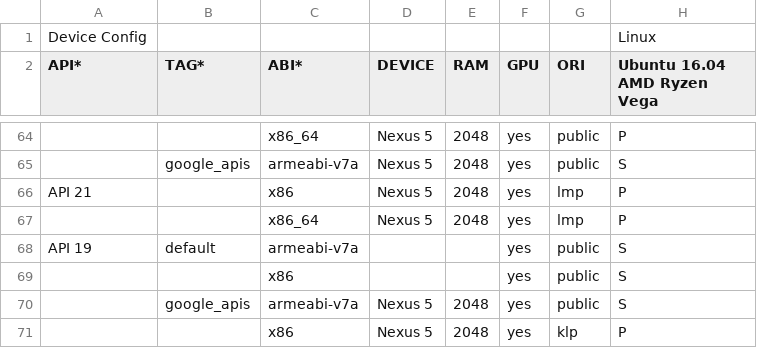
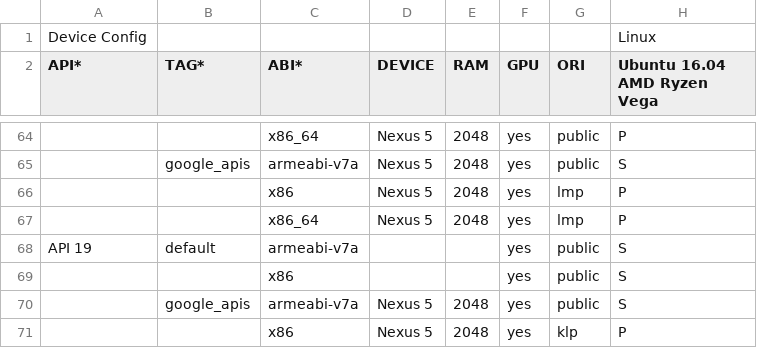
Before and after one commit to msft-mirror-aosp/platform.external.adt-infra, a CSV file: emu_test/config/boot_cfg.csv, drawn as a sheet; only a part is shown, gaps mark what is left out; the diff names each change by its address in the sheet, - before the commit and + after, or states it on an @@ line.

Commit message:
Revert "AVD config fix and gradle version upgrade"
This reverts commit 8257f3b24f415b86951401fff5460792cb5e257f.

Reason for revert: Gradle 4.10 not fully compatible.

Change-Id: I6f4030457341039805655167724cc66040523483

```diff
--- a/emu_test/config/boot_cfg.csv
+++ b/emu_test/config/boot_cfg.csv
-A66 (API*): API 21
+A66 (API*): (empty)
```
Also changed, not shown: 1 other file.
